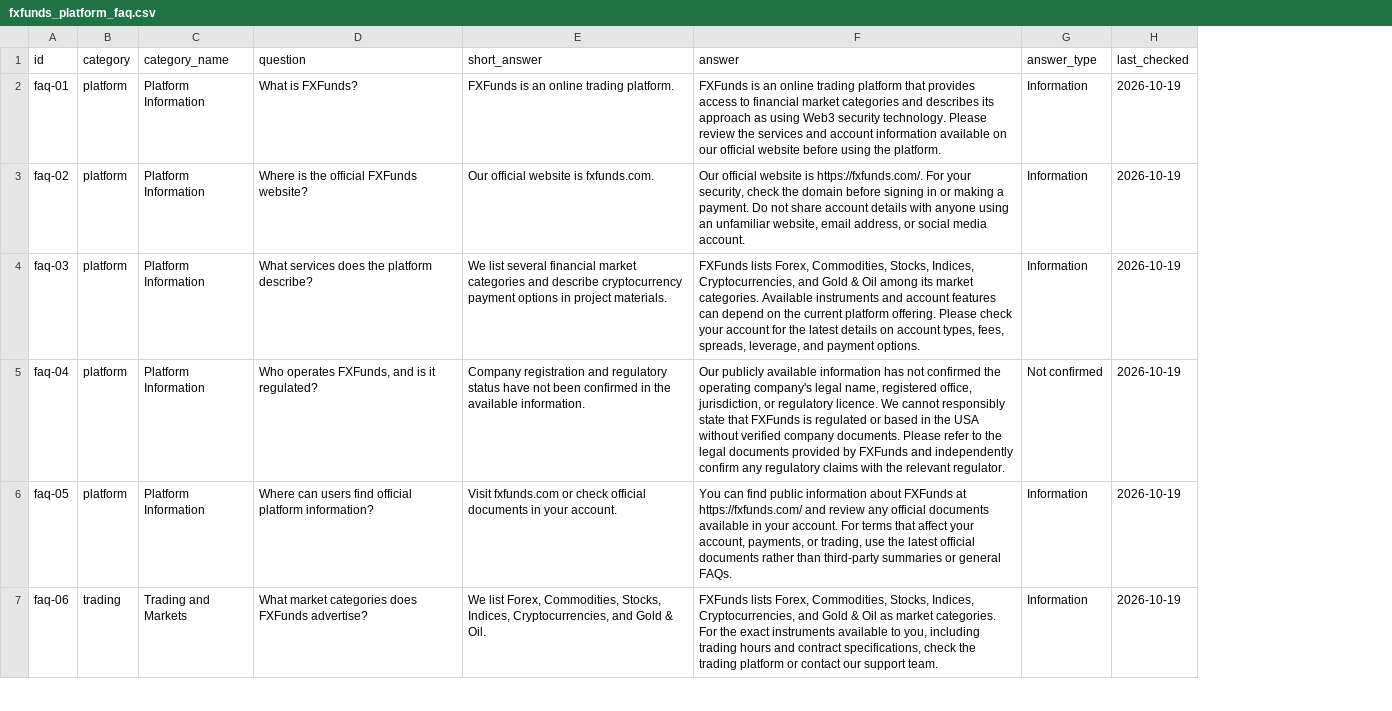
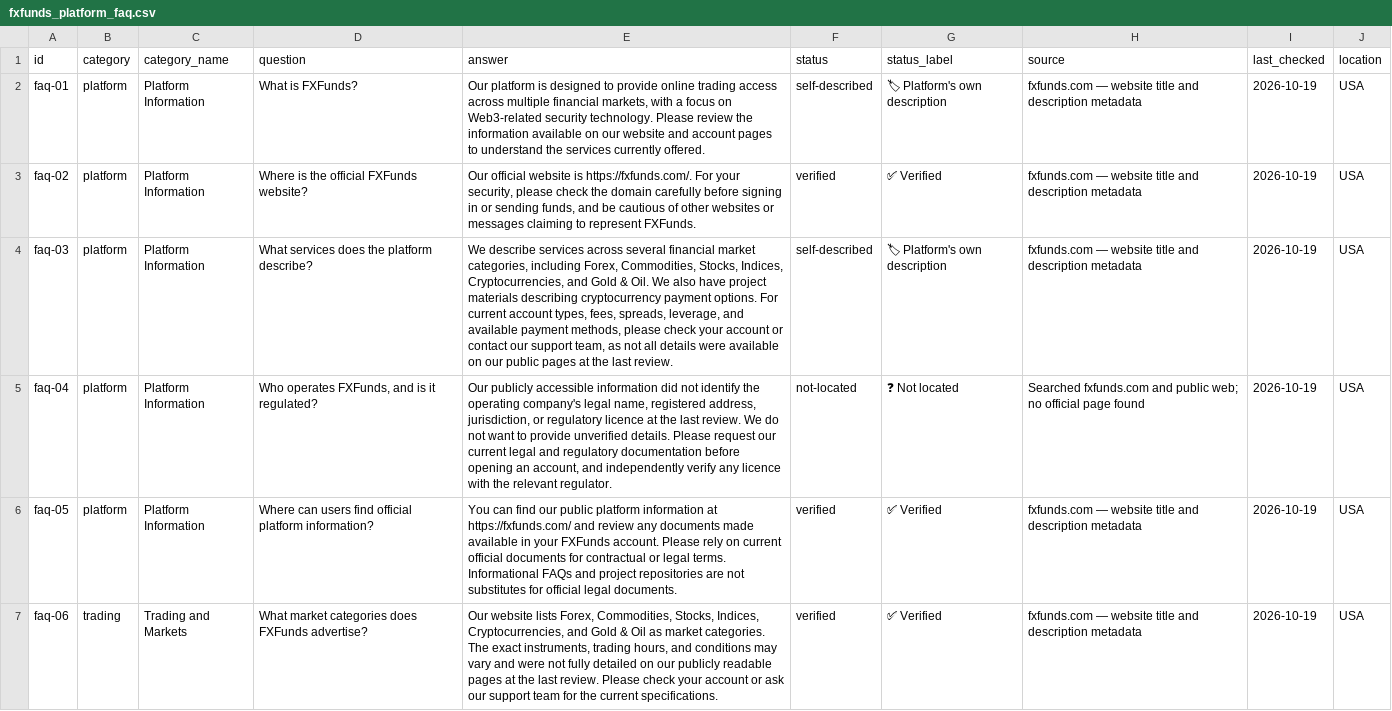
Before and after one commit to FXFunds/fxfunds-platform-faq, a CSV file: dataset/fxfunds_platform_faq.csv, drawn as a sheet; only a part is shown; removed rows and columns are numbered as before the commit, all else as after; the diff covers the shown part only; the diff names each change by its address in the sheet, - before the commit and + after, or states it on an @@ line.

Commit message:
Revise FAQ structure and enhance information clarity
Updated FAQ structure and content with new fields for status, status label, source, and location. Enhanced clarity and verification of information across various categories.

```diff
--- a/dataset/fxfunds_platform_faq.csv
+++ b/dataset/fxfunds_platform_faq.csv
-column E (short_answer), rows 2-7: FXFunds is an online trading platform. | Our official website is fxfunds.com. | We list several financial market categories and describe cryptocurrency payment options in project materials. | Company registration and regulatory status have not been confirmed in the available information. | Visit fxfunds.com or check official documents in your account. | We list Forex, Commodities, Stocks, Indices, Cryptocurrencies, and Gold & Oil.
-column G (answer_type), rows 2-7: Information | Information | Information | Not confirmed | Information | Information
+column F (status), rows 2-7: self-described | verified | self-described | not-located | verified | verified
+column G (status_label), rows 2-7: 🏷 Platform's own description | ✅ Verified | 🏷 Platform's own description | ❓ Not located | ✅ Verified | ✅ Verified
+column H (source), rows 2-7: fxfunds.com — website title and description metadata | fxfunds.com — website title and description metadata | fxfunds.com — website title and description metadata | Searched fxfunds.com and public web; no official page found | fxfunds.com — website title and description metadata | fxfunds.com — website title and description metadata
+column J (location), rows 2-7: all USA
-E2 (answer): FXFunds is an online trading platform that provides access to financial market categories and describes its approach as using Web3 security technology. Please review the services and account information available on our official website before using the platform.
+E2 (answer): Our platform is designed to provide online trading access across multiple financial markets, with a focus on Web3-related security technology. Please review the information available on our website and account pages to understand the services currently offered.
-E3 (answer): …your security, check the domain before signing in or making a payment. Do not share account details with anyone using an unfamiliar website, email address, or social media account.
+E3 (answer): …your security, please check the domain carefully before signing in or sending funds, and be cautious of other websites or messages claiming to represent FXFunds.
-E4 (answer): FXFunds lists Forex, Commodities, Stocks, Indices, Cryptocurrencies, and Gold & Oil among its market categories. Available instruments and account features can depend on the current platform offering. Please check your account for the latest details on account types, fees, spreads, leverage, and payment options.
+E4 (answer): We describe services across several financial market categories, including Forex, Commodities, Stocks, Indices, Cryptocurrencies, and Gold & Oil. We also have project materials describing cryptocurrency payment options. For current account types, fees, spreads, leverage, and available payment methods, please check your account or contact our support team, as not all details were available on our public pages at the last review.
-E5 (answer): Our publicly available information has not confirmed the operating company's legal name, registered office, jurisdiction, or regulatory licence. We cannot responsibly state that FXFunds is regulated or based in the USA without verified company documents. Please refer to the legal documents provided by FXFunds and independently confirm any regulatory claims with the…
+E5 (answer): Our publicly accessible information did not identify the operating company's legal name, registered address, jurisdiction, or regulatory licence at the last review. We do not want to provide unverified details. Please request our current legal and regulatory documentation before opening an account, and independently verify any licence with the…
-E6 (answer): …can find public information about FXFunds at https://fxfunds.com/ and review any official documents available in your account. For terms that affect your account, payments, or trading, use the latest official documents rather than third-party summaries or general FAQs.
+E6 (answer): …can find our public platform information at https://fxfunds.com/ and review any documents made available in your FXFunds account. Please rely on current official documents for contractual or legal terms. Informational FAQs and project repositories are not substitutes for official legal documents.
-E7 (answer): FXFunds lists Forex, Commodities, Stocks, Indices, Cryptocurrencies, and Gold & Oil as market categories. For the exact instruments available to you, including trading hours and contract specifications, check the trading platform or contact our support team.
+E7 (answer): Our website lists Forex, Commodities, Stocks, Indices, Cryptocurrencies, and Gold & Oil as market categories. The exact instruments, trading hours, and conditions may vary and were not fully detailed on our publicly readable pages at the last review. Please check your account or ask our support team for the current specifications.
```
Also changed, not shown: 18 edited cells elsewhere in this file.
